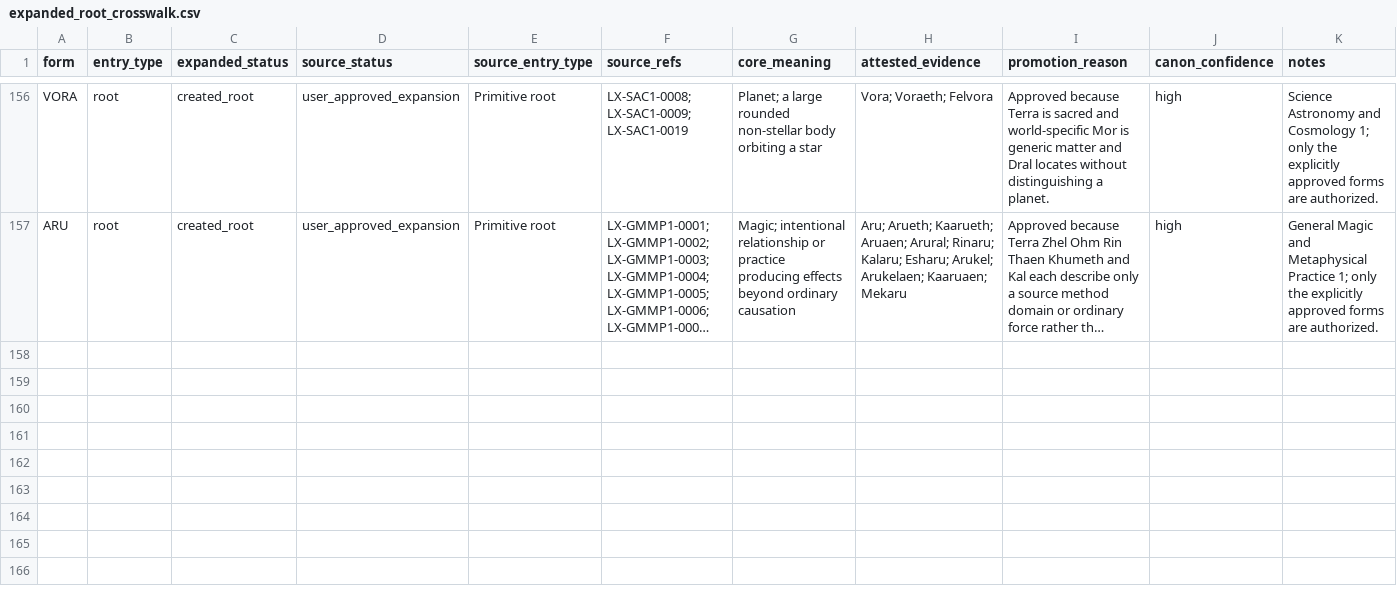
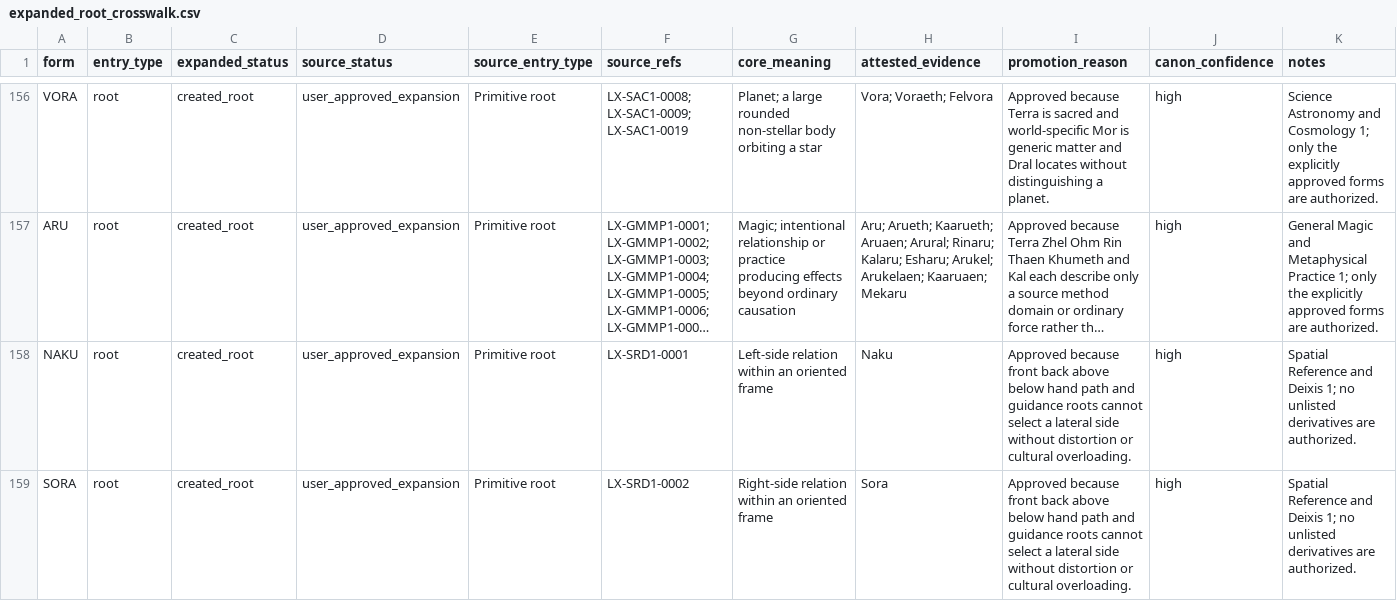
Before and after one commit to artistbaron-cmyk/celan-database, a CSV file: data/expanded_root_crosswalk.csv, drawn as a sheet; only a part is shown, gaps mark what is left out; long unchanged cells end in …; the diff covers the shown part only; the diff names each change by its address in the sheet, - before the commit and + after, or states it on an @@ line.

```diff
--- a/data/expanded_root_crosswalk.csv
+++ b/data/expanded_root_crosswalk.csv
+row 158: NAKU | root | created_root | user_approved_expansion | Primitive root | LX-SRD1-0001 | Left-side relation within an oriented frame | Naku | Approved because front back above below hand path and guidance roots cannot select a lateral side without distortion or cultural overloading. | high | Spatial Reference and Deixis 1; no unlisted derivatives are authorized.
+row 159: SORA | root | created_root | user_approved_expansion | Primitive root | LX-SRD1-0002 | Right-side relation within an oriented frame | Sora | Approved because front back above below hand path and guidance roots cannot select a lateral side without distortion or cultural overloading. | high | Spatial Reference and Deixis 1; no unlisted derivatives are authorized.
```
Also changed, not shown: 6 added rows elsewhere in this file, data/expanded_root_database.csv, data/expressions.csv, 12 other files.
